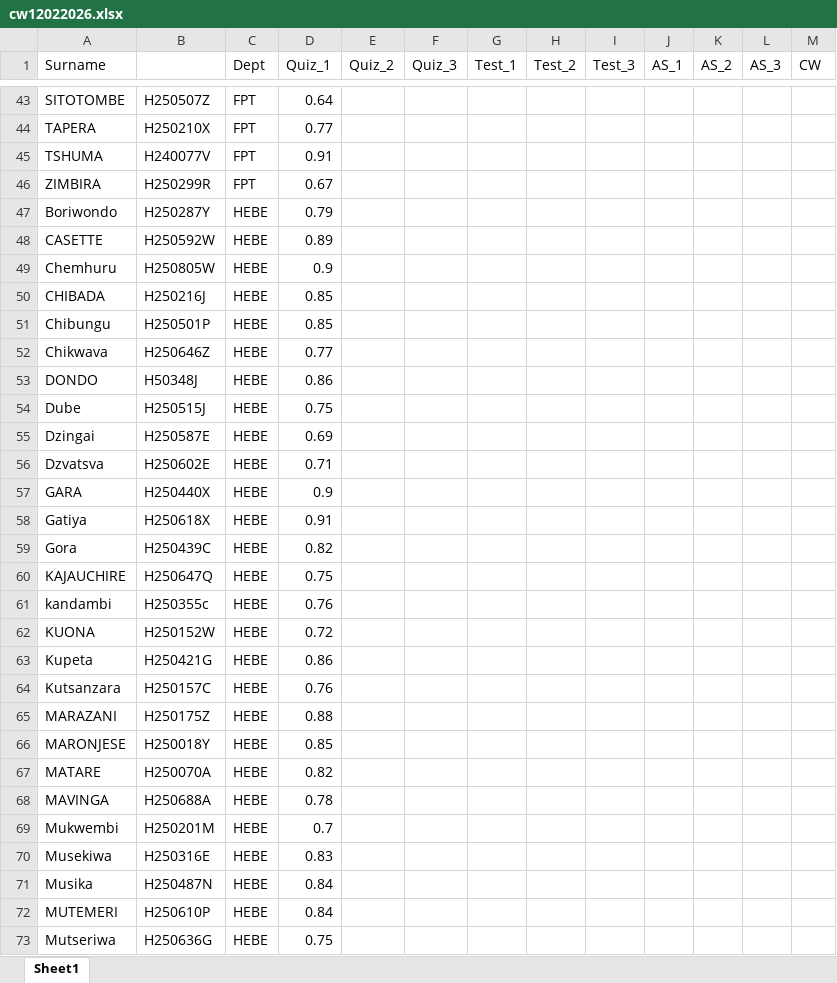
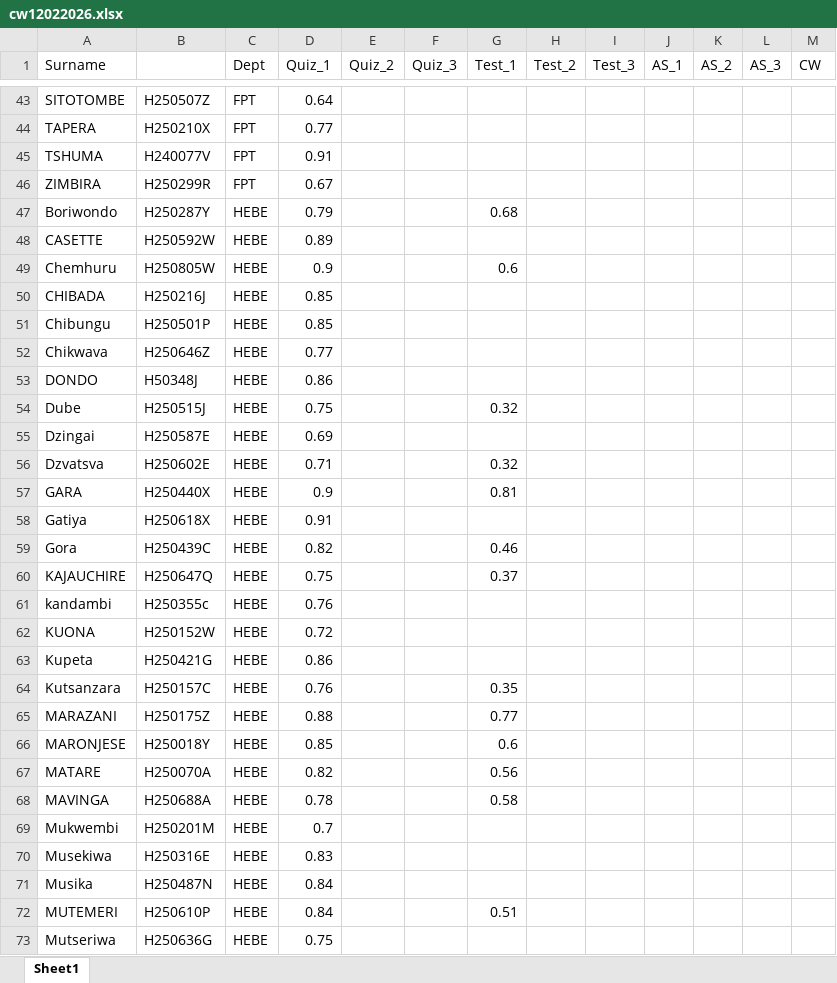
Before and after one commit to tnmutusva/course, an Excel workbook: cw12022026.xlsx, sheet Sheet1, drawn as a sheet; only a part is shown, gaps mark what is left out; values as stored, in another font and other column widths than the file's, no borders; table styles not drawn; the diff covers the shown part only; the diff names each change by its address in the sheet, - before the commit and + after, or states it on an @@ line.

Commit message:
Update cw12022026.xlsx

```diff
--- a/cw12022026.xlsx (sheet Sheet1)
+++ b/cw12022026.xlsx (sheet Sheet1)
-G47 (Test_1): (empty)
+G47 (Test_1): 0.68
-G49 (Test_1): (empty)
+G49 (Test_1): 0.6
-G54 (Test_1): (empty)
+G54 (Test_1): 0.32
-G56 (Test_1): (empty)
+G56 (Test_1): 0.32
-G57 (Test_1): (empty)
+G57 (Test_1): 0.81
-G59 (Test_1): (empty)
+G59 (Test_1): 0.46
-G60 (Test_1): (empty)
+G60 (Test_1): 0.37
-G64 (Test_1): (empty)
+G64 (Test_1): 0.35
-G65 (Test_1): (empty)
+G65 (Test_1): 0.77
-G66 (Test_1): (empty)
+G66 (Test_1): 0.6
-G67 (Test_1): (empty)
+G67 (Test_1): 0.56
-G68 (Test_1): (empty)
+G68 (Test_1): 0.58
-G72 (Test_1): (empty)
+G72 (Test_1): 0.51
```
Also changed, not shown: 8 edited cells elsewhere in this sheet.
